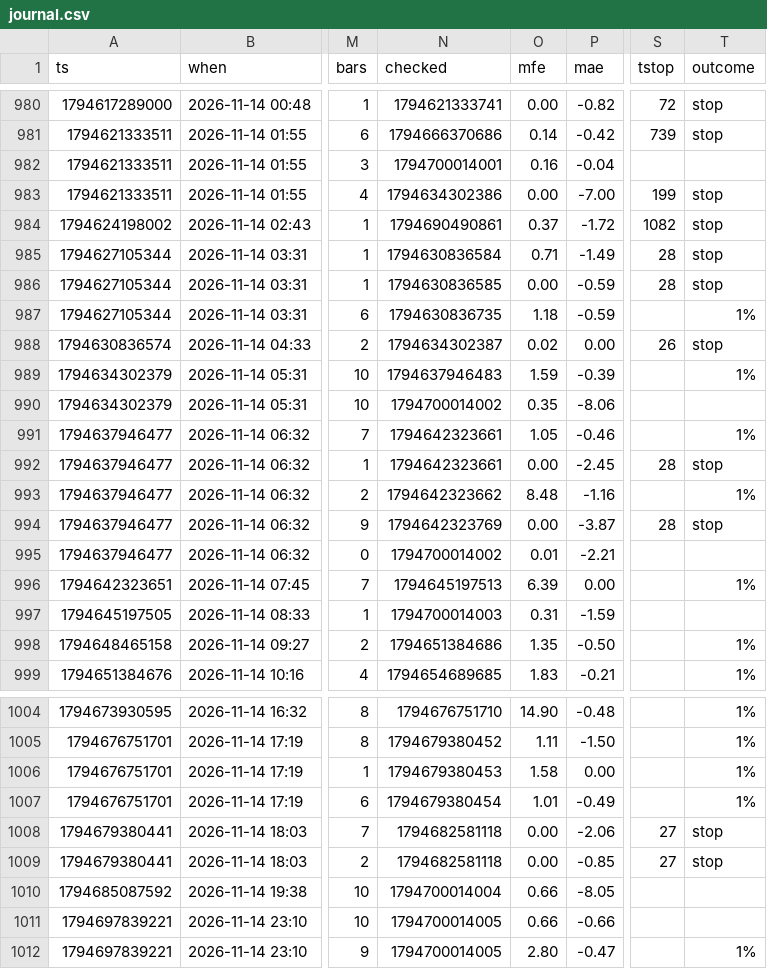
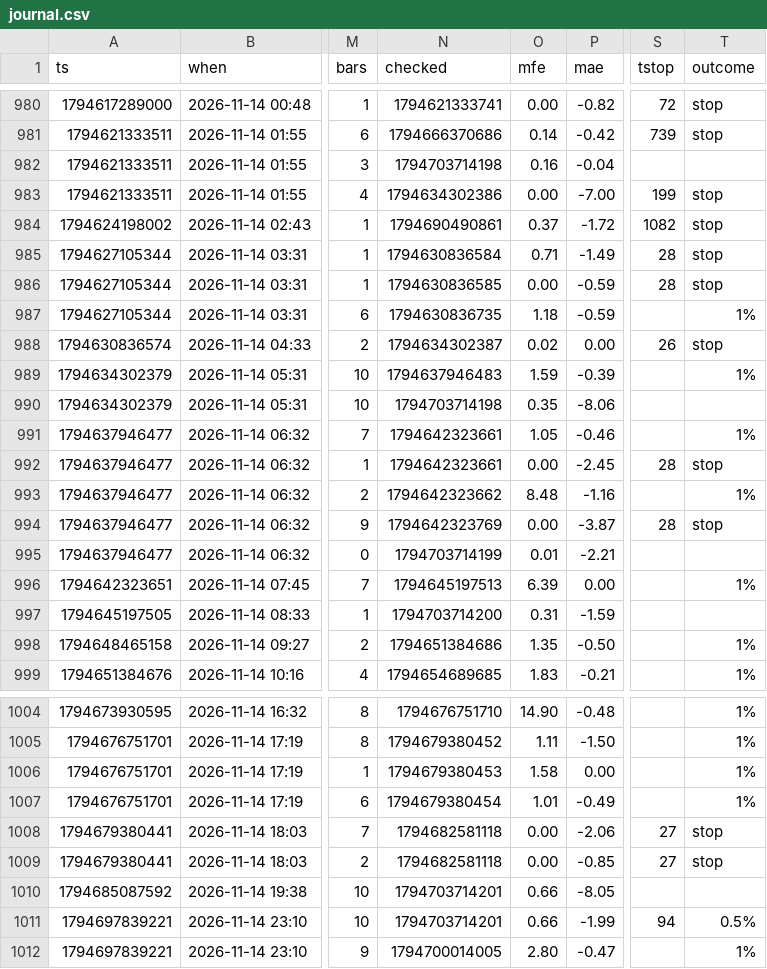
Before and after one commit to b3abderrahmane-lgtm/wissam, a CSV file: journal.csv, drawn as a sheet; only a part is shown, gaps mark what is left out; the diff names each change by its address in the sheet, - before the commit and + after, or states it on an @@ line.

Commit message:
settings + journal [skip ci]

```diff
--- a/journal.csv
+++ b/journal.csv
-N982 (checked): 1794700014001
+N982 (checked): 1794703714198
-N990 (checked): 1794700014002
+N990 (checked): 1794703714198
-N995 (checked): 1794700014002
+N995 (checked): 1794703714199
-N997 (checked): 1794700014003
+N997 (checked): 1794703714200
-N1010 (checked): 1794700014004
+N1010 (checked): 1794703714201
-N1011 (checked): 1794700014005
+N1011 (checked): 1794703714201
-P1011 (mae): -0.66
+P1011 (mae): -1.99
-S1011 (tstop): (empty)
+S1011 (tstop): 94
-T1011 (outcome): (empty)
+T1011 (outcome): 0.5%
```
